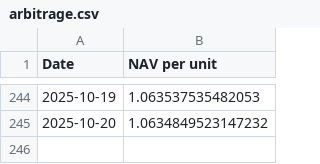
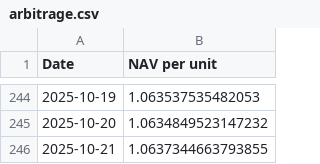
Before and after one commit to magicdlf/01capital, a CSV file: fof-info/data/arbitrage.csv, drawn as a sheet; only a part is shown, gaps mark what is left out; the diff names each change by its address in the sheet, - before the commit and + after, or states it on an @@ line.

Commit message:
Update fof-info project - 2025-10-21 16:34:37

```diff
--- a/fof-info/data/arbitrage.csv
+++ b/fof-info/data/arbitrage.csv
+row 246: 2025-10-21 | 1.0637344663793855
```
Also changed, not shown: 1 other file.
